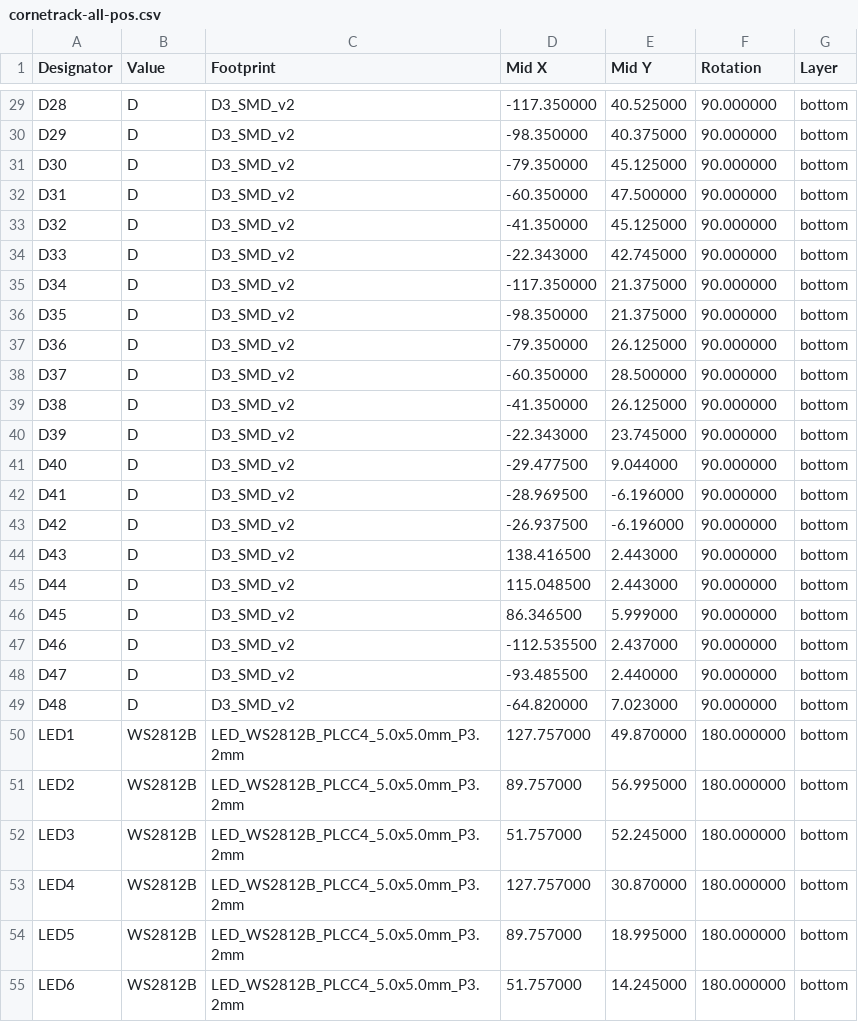
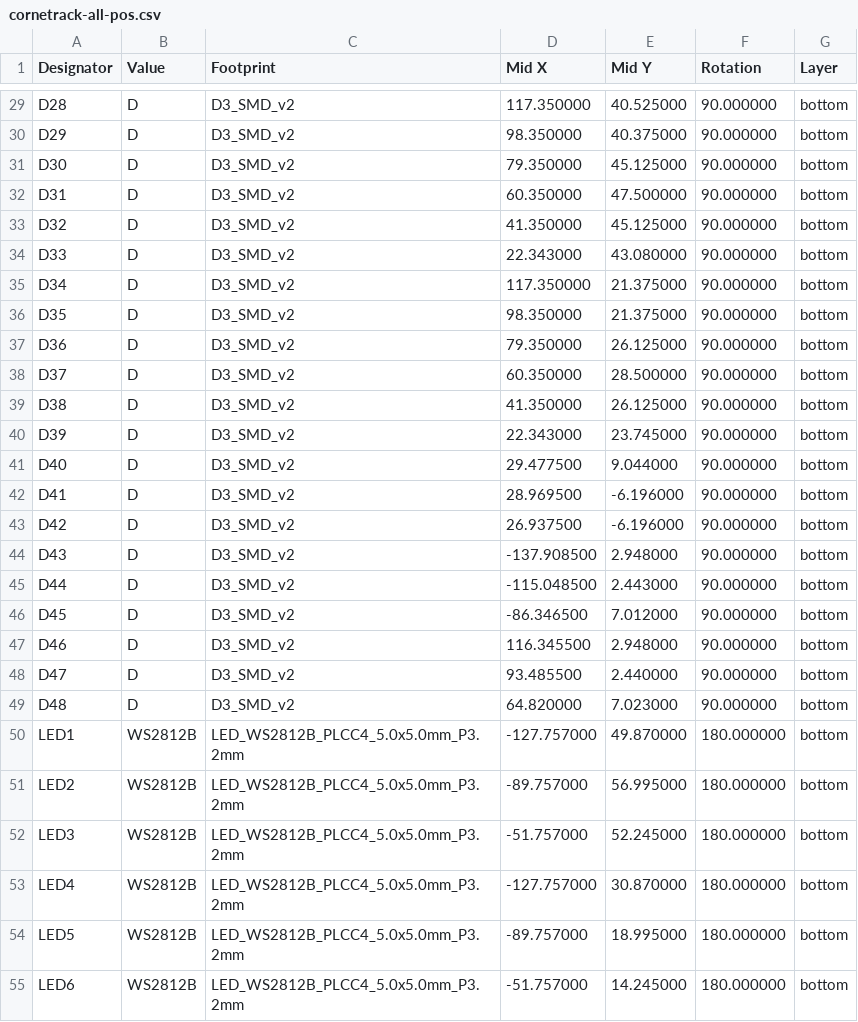
Before and after one commit to JaninaWibker/jdkbd, a CSV file: jade/assembly/cornetrack-all-pos.csv, drawn as a sheet; only a part is shown, gaps mark what is left out; the diff covers the shown part only.

```diff
--- a/jade/assembly/cornetrack-all-pos.csv
+++ b/jade/assembly/cornetrack-all-pos.csv
@@ -29,27 +29,27 @@ Designator,Value,Footprint,Mid X,Mid Y,Rotation,Layer
-"D28","D","D3_SMD_v2",-117.350000,40.525000,90.000000,bottom
-"D29","D","D3_SMD_v2",-98.350000,40.375000,90.000000,bottom
-"D30","D","D3_SMD_v2",-79.350000,45.125000,90.000000,bottom
-"D31","D","D3_SMD_v2",-60.350000,47.500000,90.000000,bottom
-"D32","D","D3_SMD_v2",-41.350000,45.125000,90.000000,bottom
-"D33","D","D3_SMD_v2",-22.343000,42.745000,90.000000,bottom
-"D34","D","D3_SMD_v2",-117.350000,21.375000,90.000000,bottom
-"D35","D","D3_SMD_v2",-98.350000,21.375000,90.000000,bottom
-"D36","D","D3_SMD_v2",-79.350000,26.125000,90.000000,bottom
-"D37","D","D3_SMD_v2",-60.350000,28.500000,90.000000,bottom
-"D38","D","D3_SMD_v2",-41.350000,26.125000,90.000000,bottom
-"D39","D","D3_SMD_v2",-22.343000,23.745000,90.000000,bottom
-"D40","D","D3_SMD_v2",-29.477500,9.044000,90.000000,bottom
-"D41","D","D3_SMD_v2",-28.969500,-6.196000,90.000000,bottom
-"D42","D","D3_SMD_v2",-26.937500,-6.196000,90.000000,bottom
-"D43","D","D3_SMD_v2",138.416500,2.443000,90.000000,bottom
-"D44","D","D3_SMD_v2",115.048500,2.443000,90.000000,bottom
-"D45","D","D3_SMD_v2",86.346500,5.999000,90.000000,bottom
-"D46","D","D3_SMD_v2",-112.535500,2.437000,90.000000,bottom
-"D47","D","D3_SMD_v2",-93.485500,2.440000,90.000000,bottom
-"D48","D","D3_SMD_v2",-64.820000,7.023000,90.000000,bottom
-"LED1","WS2812B","LED_WS2812B_PLCC4_5.0x5.0mm_P3.2mm",127.757000,49.870000,180.000000,bottom
-"LED2","WS2812B","LED_WS2812B_PLCC4_5.0x5.0mm_P3.2mm",89.757000,56.995000,180.000000,bottom
-"LED3","WS2812B","LED_WS2812B_PLCC4_5.0x5.0mm_P3.2mm",51.757000,52.245000,180.000000,bottom
-"LED4","WS2812B","LED_WS2812B_PLCC4_5.0x5.0mm_P3.2mm",127.757000,30.870000,180.000000,bottom
-"LED5","WS2812B","LED_WS2812B_PLCC4_5.0x5.0mm_P3.2mm",89.757000,18.995000,180.000000,bottom
-"LED6","WS2812B","LED_WS2812B_PLCC4_5.0x5.0mm_P3.2mm",51.757000,14.245000,180.000000,bottom
+"D28","D","D3_SMD_v2",117.350000,40.525000,90.000000,bottom
+"D29","D","D3_SMD_v2",98.350000,40.375000,90.000000,bottom
+"D30","D","D3_SMD_v2",79.350000,45.125000,90.000000,bottom
+"D31","D","D3_SMD_v2",60.350000,47.500000,90.000000,bottom
+"D32","D","D3_SMD_v2",41.350000,45.125000,90.000000,bottom
+"D33","D","D3_SMD_v2",22.343000,43.080000,90.000000,bottom
+"D34","D","D3_SMD_v2",117.350000,21.375000,90.000000,bottom
+"D35","D","D3_SMD_v2",98.350000,21.375000,90.000000,bottom
+"D36","D","D3_SMD_v2",79.350000,26.125000,90.000000,bottom
+"D37","D","D3_SMD_v2",60.350000,28.500000,90.000000,bottom
+"D38","D","D3_SMD_v2",41.350000,26.125000,90.000000,bottom
+"D39","D","D3_SMD_v2",22.343000,23.745000,90.000000,bottom
+"D40","D","D3_SMD_v2",29.477500,9.044000,90.000000,bottom
+"D41","D","D3_SMD_v2",28.969500,-6.196000,90.000000,bottom
+"D42","D","D3_SMD_v2",26.937500,-6.196000,90.000000,bottom
+"D43","D","D3_SMD_v2",-137.908500,2.948000,90.000000,bottom
+"D44","D","D3_SMD_v2",-115.048500,2.443000,90.000000,bottom
+"D45","D","D3_SMD_v2",-86.346500,7.012000,90.000000,bottom
+"D46","D","D3_SMD_v2",116.345500,2.948000,90.000000,bottom
+"D47","D","D3_SMD_v2",93.485500,2.440000,90.000000,bottom
+"D48","D","D3_SMD_v2",64.820000,7.023000,90.000000,bottom
+"LED1","WS2812B","LED_WS2812B_PLCC4_5.0x5.0mm_P3.2mm",-127.757000,49.870000,180.000000,bottom
+"LED2","WS2812B","LED_WS2812B_PLCC4_5.0x5.0mm_P3.2mm",-89.757000,56.995000,180.000000,bottom
+"LED3","WS2812B","LED_WS2812B_PLCC4_5.0x5.0mm_P3.2mm",-51.757000,52.245000,180.000000,bottom
+"LED4","WS2812B","LED_WS2812B_PLCC4_5.0x5.0mm_P3.2mm",-127.757000,30.870000,180.000000,bottom
+"LED5","WS2812B","LED_WS2812B_PLCC4_5.0x5.0mm_P3.2mm",-89.757000,18.995000,180.000000,bottom
+"LED6","WS2812B","LED_WS2812B_PLCC4_5.0x5.0mm_P3.2mm",-51.757000,14.245000,180.000000,bottom
```
Also changed, not shown: 85 edited cells elsewhere in this file, 10 other files.
